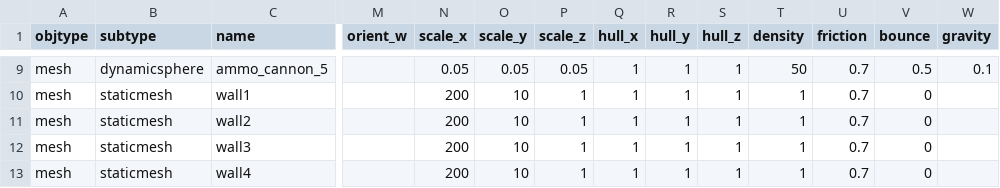
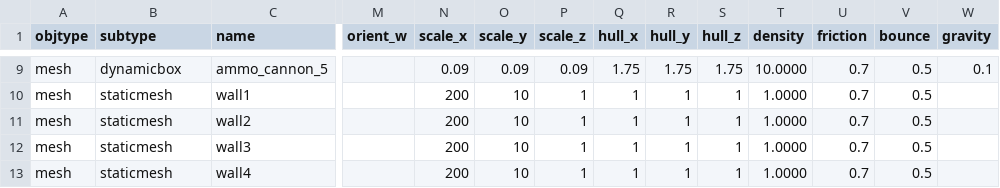
Before and after one commit to speedlimits/museum, a CSV file: scenes/funmode.csv, drawn as a sheet; only a part is shown, gaps mark what is left out; the diff covers the shown part only; the diff names each change by its address in the sheet, - before the commit and + after, or states it on an @@ line.

```diff
--- a/scenes/funmode.csv
+++ b/scenes/funmode.csv
-B9 (subtype): dynamicsphere
+B9 (subtype): dynamicbox
-N9 (scale_x): 0.05
+N9 (scale_x): 0.09
-O9 (scale_y): 0.05
+O9 (scale_y): 0.09
-P9 (scale_z): 0.05
+P9 (scale_z): 0.09
-Q9 (hull_x): 1
+Q9 (hull_x): 1.75
-R9 (hull_y): 1
+R9 (hull_y): 1.75
-S9 (hull_z): 1
+S9 (hull_z): 1.75
-T9 (density): 50
+T9 (density): 10.0000
-T10:T13 (density): 1
+T10:T13 (density): 1.0000
-V10:V13 (bounce): 0
+V10:V13 (bounce): 0.5
```
Also changed, not shown: 2 added rows, 2 removed rows and 28 edited cells elsewhere in this file, scenes/funmode_env.csv, 3 other files.
